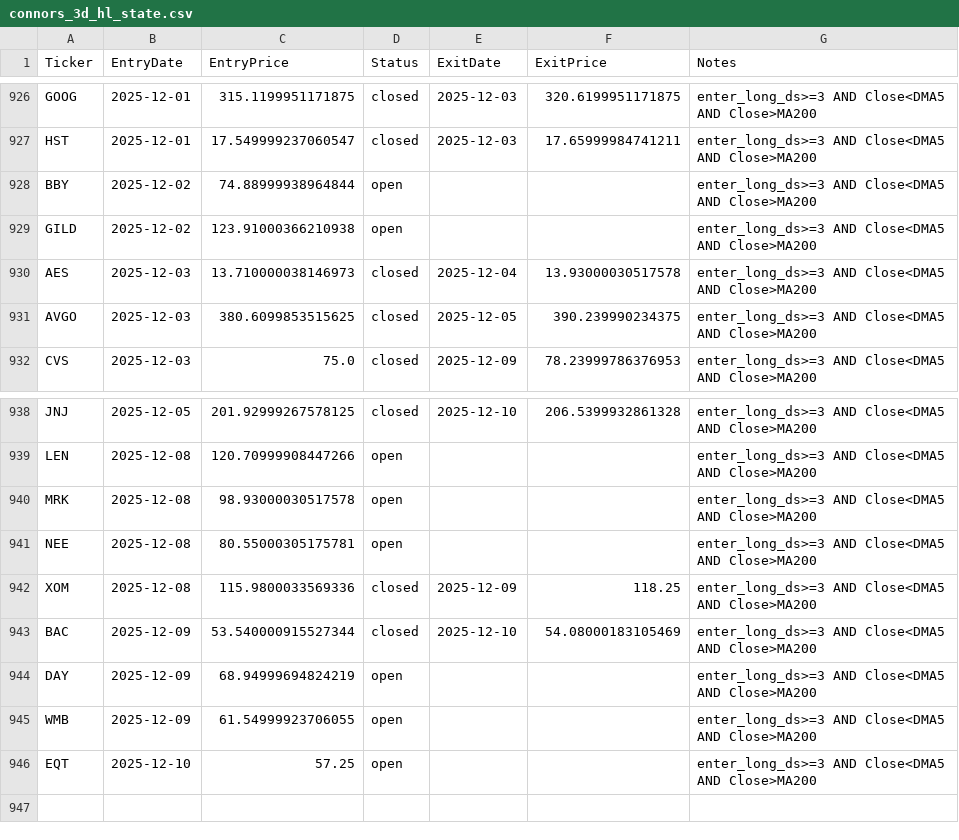
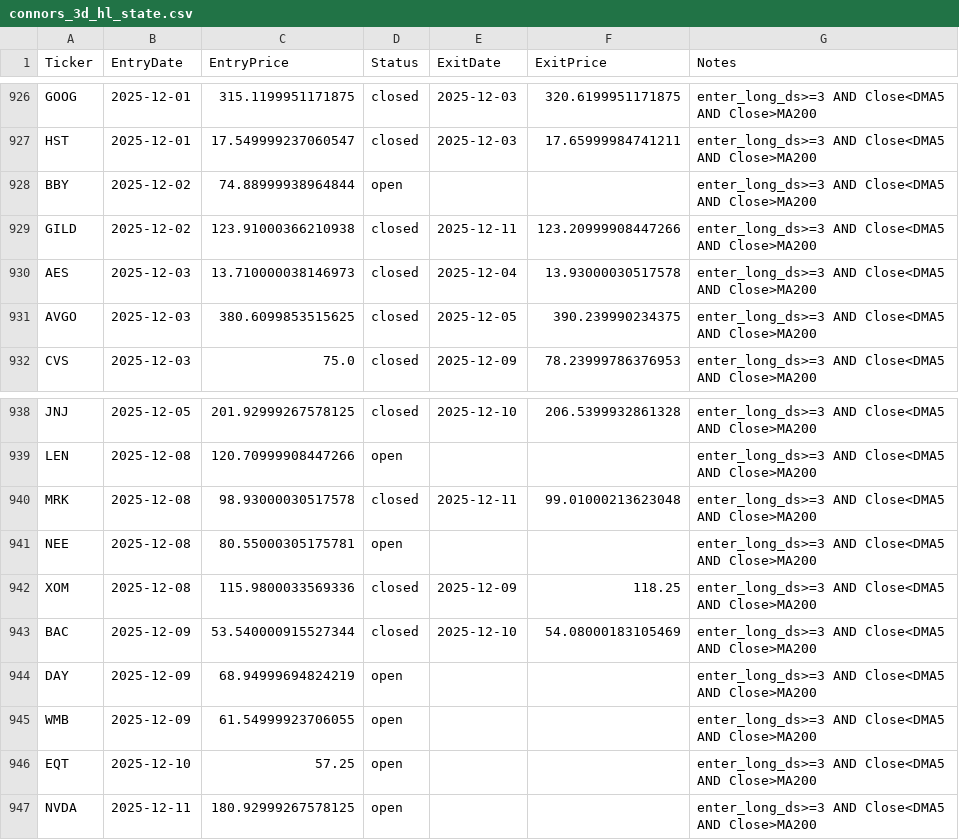
Before and after one commit to mpincus/swing-systems, a CSV file: state/connors_3d_hl_state.csv, drawn as a sheet; only a part is shown, gaps mark what is left out.

```diff
--- a/state/connors_3d_hl_state.csv
+++ b/state/connors_3d_hl_state.csv
@@ -928,3 +928,3 @@ HST,2025-12-01,17.549999237060547,closed,2025-12-03,17.65999984741211,enter_long
 BBY,2025-12-02,74.88999938964844,open,,,enter_long_ds>=3 AND Close<DMA5 AND Close>MA200
-GILD,2025-12-02,123.91000366210938,open,,,enter_long_ds>=3 AND Close<DMA5 AND Close>MA200
+GILD,2025-12-02,123.91000366210938,closed,2025-12-11,123.20999908447266,enter_long_ds>=3 AND Close<DMA5 AND Close>MA200
 AES,2025-12-03,13.710000038146973,closed,2025-12-04,13.93000030517578,enter_long_ds>=3 AND Close<DMA5 AND Close>MA200
@@ -939,3 +939,3 @@ JNJ,2025-12-05,201.92999267578125,closed,2025-12-10,206.5399932861328,enter_long
 LEN,2025-12-08,120.70999908447266,open,,,enter_long_ds>=3 AND Close<DMA5 AND Close>MA200
-MRK,2025-12-08,98.93000030517578,open,,,enter_long_ds>=3 AND Close<DMA5 AND Close>MA200
+MRK,2025-12-08,98.93000030517578,closed,2025-12-11,99.01000213623048,enter_long_ds>=3 AND Close<DMA5 AND Close>MA200
 NEE,2025-12-08,80.55000305175781,open,,,enter_long_ds>=3 AND Close<DMA5 AND Close>MA200
@@ -946 +946,2 @@ WMB,2025-12-09,61.54999923706055,open,,,enter_long_ds>=3 AND Close<DMA5 AND Clos
 EQT,2025-12-10,57.25,open,,,enter_long_ds>=3 AND Close<DMA5 AND Close>MA200
+NVDA,2025-12-11,180.92999267578125,open,,,enter_long_ds>=3 AND Close<DMA5 AND Close>MA200
```
Also changed, not shown: 9 other files.
